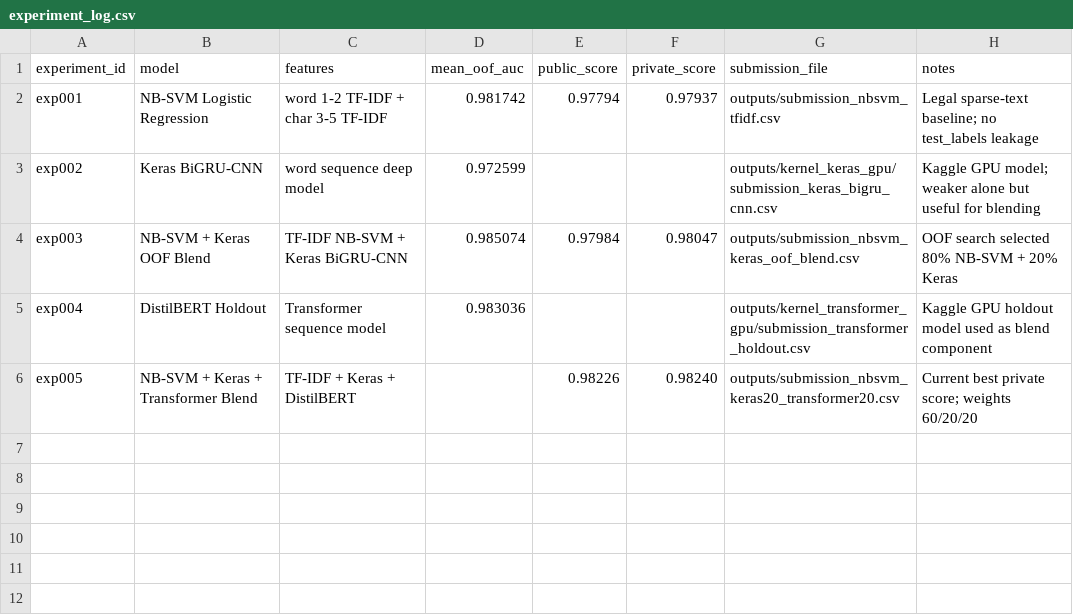
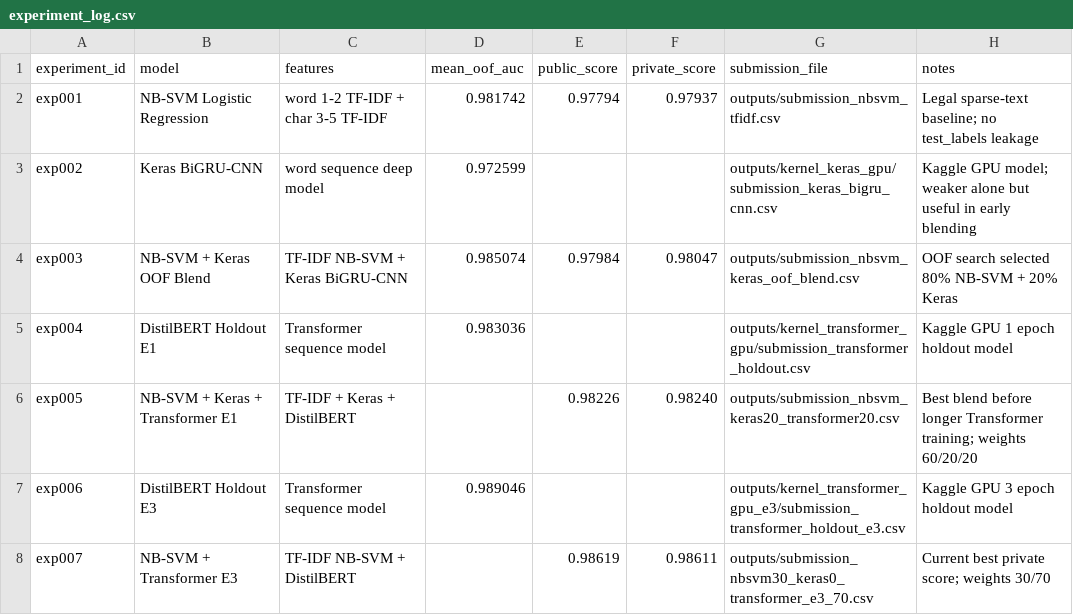
Before and after one commit to nqy123/kaggle-toxic-comment-classification, a CSV file: outputs/experiment_log.csv, drawn as a sheet.

Commit message:
Update toxic comment best transformer blend

```diff
--- a/outputs/experiment_log.csv
+++ b/outputs/experiment_log.csv
@@ -2,5 +2,7 @@ experiment_id,model,features,mean_oof_auc,public_score,private_score,submission_
 exp001,NB-SVM Logistic Regression,"word 1-2 TF-IDF + char 3-5 TF-IDF",0.981742,0.97794,0.97937,outputs/submission_nbsvm_tfidf.csv,"Legal sparse-text baseline; no test_labels leakage"
-exp002,Keras BiGRU-CNN,"word sequence deep model",0.972599,,,outputs/kernel_keras_gpu/submission_keras_bigru_cnn.csv,"Kaggle GPU model; weaker alone but useful for blending"
+exp002,Keras BiGRU-CNN,"word sequence deep model",0.972599,,,outputs/kernel_keras_gpu/submission_keras_bigru_cnn.csv,"Kaggle GPU model; weaker alone but useful in early blending"
 exp003,NB-SVM + Keras OOF Blend,"TF-IDF NB-SVM + Keras BiGRU-CNN",0.985074,0.97984,0.98047,outputs/submission_nbsvm_keras_oof_blend.csv,"OOF search selected 80% NB-SVM + 20% Keras"
-exp004,DistilBERT Holdout,"Transformer sequence model",0.983036,,,outputs/kernel_transformer_gpu/submission_transformer_holdout.csv,"Kaggle GPU holdout model used as blend component"
-exp005,NB-SVM + Keras + Transformer Blend,"TF-IDF + Keras + DistilBERT",,0.98226,0.98240,outputs/submission_nbsvm_keras20_transformer20.csv,"Current best private score; weights 60/20/20"
+exp004,DistilBERT Holdout E1,"Transformer sequence model",0.983036,,,outputs/kernel_transformer_gpu/submission_transformer_holdout.csv,"Kaggle GPU 1 epoch holdout model"
+exp005,NB-SVM + Keras + Transformer E1,"TF-IDF + Keras + DistilBERT",,0.98226,0.98240,outputs/submission_nbsvm_keras20_transformer20.csv,"Best blend before longer Transformer training; weights 60/20/20"
+exp006,DistilBERT Holdout E3,"Transformer sequence model",0.989046,,,outputs/kernel_transformer_gpu_e3/submission_transformer_holdout_e3.csv,"Kaggle GPU 3 epoch holdout model"
+exp007,NB-SVM + Transformer E3,"TF-IDF NB-SVM + DistilBERT",,0.98619,0.98611,outputs/submission_nbsvm30_keras0_transformer_e3_70.csv,"Current best private score; weights 30/70"
```
Also changed, not shown: outputs/best_result_summary.csv, 7 other files.
